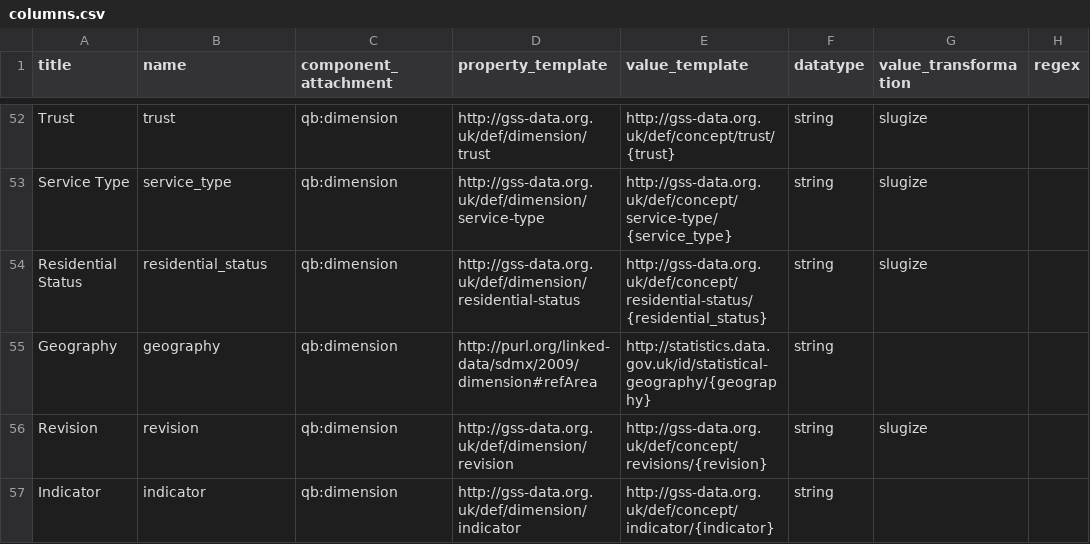
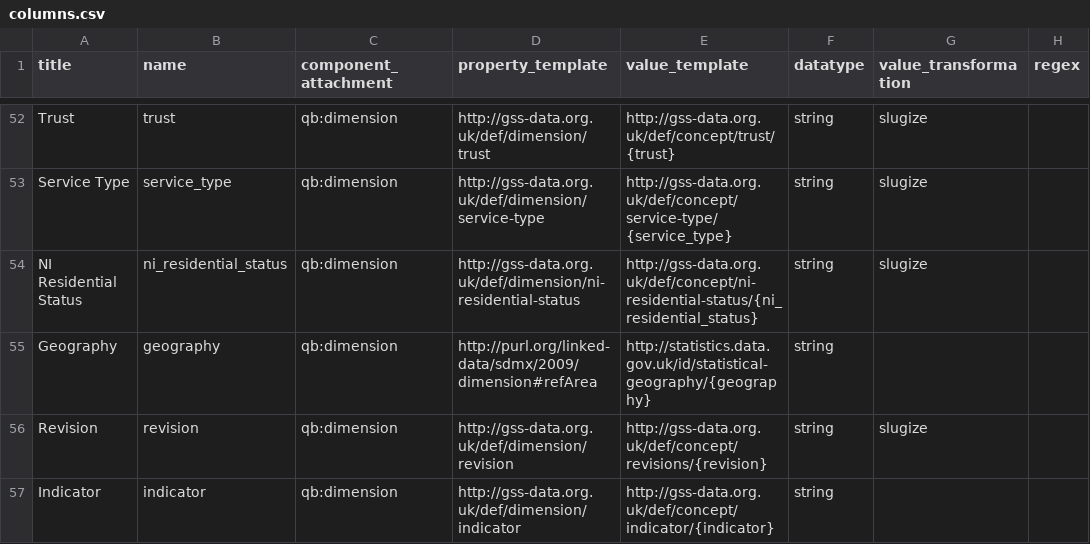
Before and after one commit to GSS-Cogs/ref_alcohol, a CSV file: columns.csv, drawn as a sheet; only a part is shown, gaps mark what is left out; the diff names each change by its address in the sheet, - before the commit and + after, or states it on an @@ line.

Commit message:
Update columns.csv
Changing Residential Status to NI Residential Status

```diff
--- a/columns.csv
+++ b/columns.csv
-A54 (title): Residential Status
+A54 (title): NI Residential Status
-B54 (name): residential_status
+B54 (name): ni_residential_status
-D54 (property_template): http://gss-data.org.uk/def/dimension/residential-status
+D54 (property_template): http://gss-data.org.uk/def/dimension/ni-residential-status
-E54 (value_template): http://gss-data.org.uk/def/concept/residential-status/{residential_status}
+E54 (value_template): http://gss-data.org.uk/def/concept/ni-residential-status/{ni_residential_status}
```
